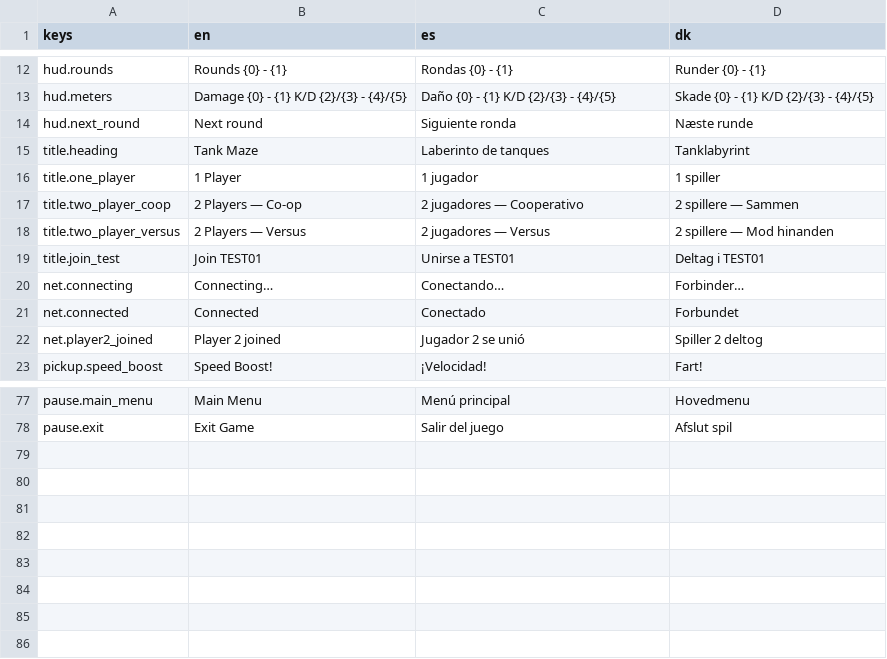
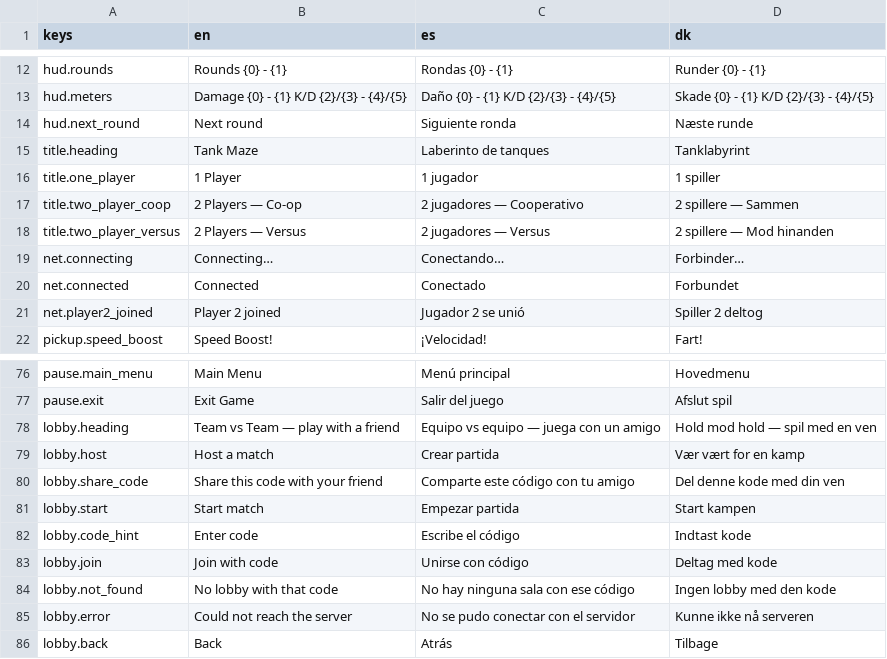
Before and after one commit to Vodkadav/TankGame, a CSV file: client/i18n/strings.csv, drawn as a sheet; only a part is shown, gaps mark what is left out; removed rows and columns are numbered as before the commit, all else as after; the diff names each change by its address in the sheet, - before the commit and + after, or states it on an @@ line.

```diff
--- a/client/i18n/strings.csv
+++ b/client/i18n/strings.csv
-row 19: title.join_test | Join TEST01 | Unirse a TEST01 | Deltag i TEST01
+row 78: lobby.heading | Team vs Team — play with a friend | Equipo vs equipo — juega con un amigo | Hold mod hold — spil med en ven
+row 79: lobby.host | Host a match | Crear partida | Vær vært for en kamp
+row 80: lobby.share_code | Share this code with your friend | Comparte este código con tu amigo | Del denne kode med din ven
+row 81: lobby.start | Start match | Empezar partida | Start kampen
+row 82: lobby.code_hint | Enter code | Escribe el código | Indtast kode
+row 83: lobby.join | Join with code | Unirse con código | Deltag med kode
+row 84: lobby.not_found | No lobby with that code | No hay ninguna sala con ese código | Ingen lobby med den kode
+row 85: lobby.error | Could not reach the server | No se pudo conectar con el servidor | Kunne ikke nå serveren
+row 86: lobby.back | Back | Atrás | Tilbage
```
Also changed, not shown: 10 other files.
